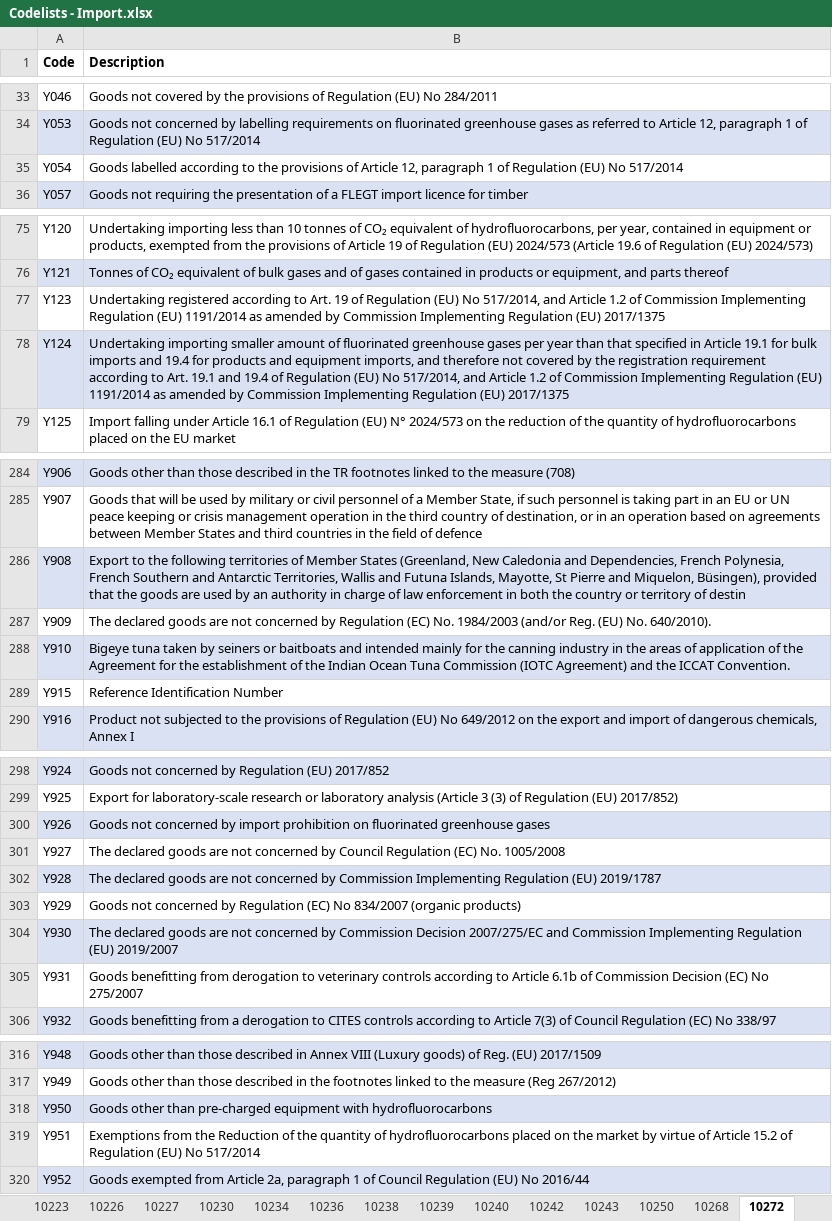
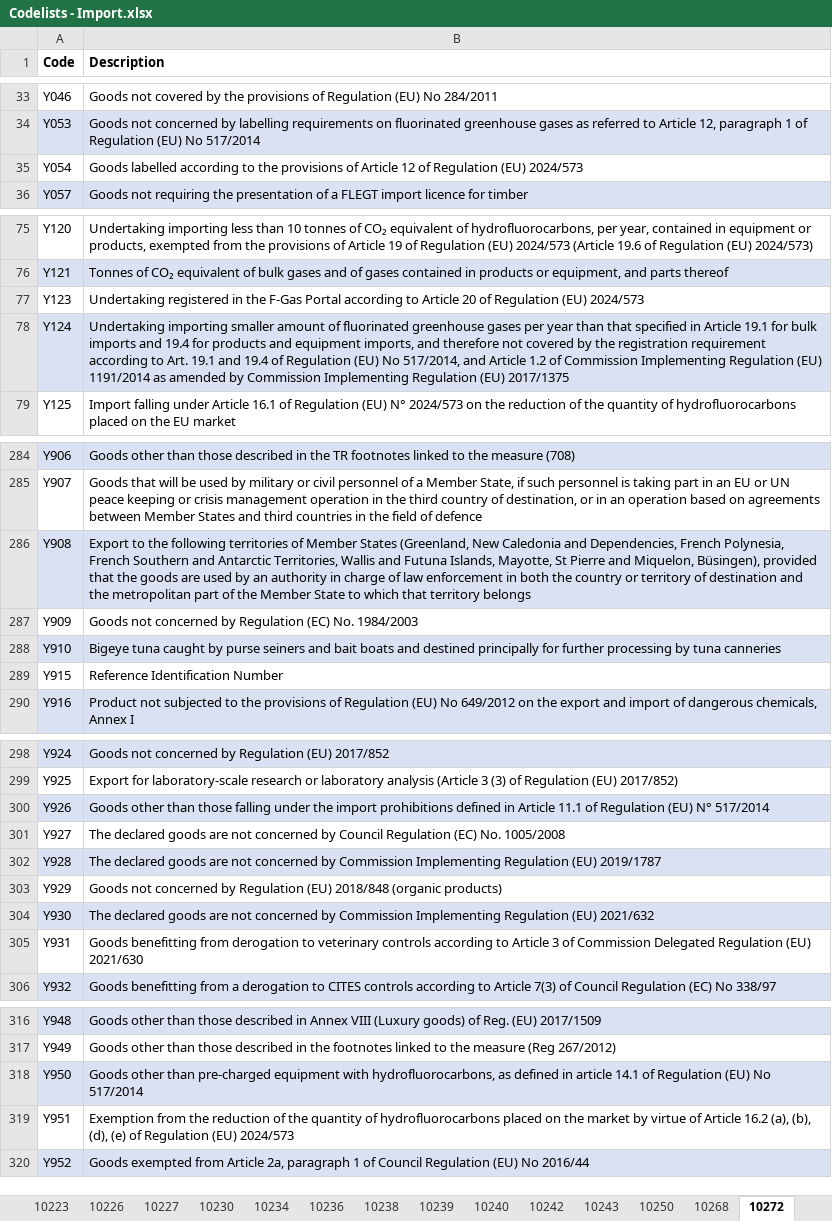
Before and after one commit to skat/dms-public, an Excel workbook: Codelists/Codelists - Import.xlsx, sheet 10272, drawn as a sheet; only a part is shown, gaps mark what is left out; values as stored, in another font and other column widths than the file's, no borders; the diff covers the shown part only; the diff names each change by its address in the sheet, - before the commit and + after, or states it on an @@ line.

```diff
--- a/Codelists/Codelists - Import.xlsx (sheet 10272)
+++ b/Codelists/Codelists - Import.xlsx (sheet 10272)
-B35 (Description): …of Article 12, paragraph 1 of Regulation (EU) No 517/2014
+B35 (Description): …of Article 12 of Regulation (EU) 2024/573
-B77 (Description): Undertaking registered according to Art. 19 of Regulation (EU) No 517/2014, and Article 1.2 of Commission Implementing Regulation (EU) 1191/2014 as amended by Commission Implementing Regulation (EU) 2017/1375
+B77 (Description): Undertaking registered in the F-Gas Portal according to Article 20 of Regulation (EU) 2024/573
-B286 (Description): …territory of destin
+B286 (Description): …territory of destination and the metropolitan part of the Member State to which that territory belongs
-B287 (Description): The declared goods are not concerned by Regulation (EC) No. 1984/2003 (and/or Reg. (EU) No. 640/2010).
+B287 (Description): Goods not concerned by Regulation (EC) No. 1984/2003
-B288 (Description): Bigeye tuna taken by seiners or baitboats and intended mainly for the canning industry in the areas of application of the Agreement for the establishment of the Indian Ocean Tuna Commission (IOTC Agreement) and the ICCAT Convention.
+B288 (Description): Bigeye tuna caught by purse seiners and bait boats and destined principally for further processing by tuna canneries
-B300 (Description): Goods not concerned by import prohibition on fluorinated greenhouse gases
+B300 (Description): Goods other than those falling under the import prohibitions defined in Article 11.1 of Regulation (EU) N° 517/2014
-B303 (Description): …by Regulation (EC) No 834/2007 (organic products)
+B303 (Description): …by Regulation (EU) 2018/848 (organic products)
-B304 (Description): …by Commission Decision 2007/275/EC and Commission Implementing Regulation (EU) 2019/2007
+B304 (Description): …by Commission Implementing Regulation (EU) 2021/632
-B305 (Description): …to Article 6.1b of Commission Decision (EC) No 275/2007
+B305 (Description): …to Article 3 of Commission Delegated Regulation (EU) 2021/630
-B318 (Description): …equipment with hydrofluorocarbons
+B318 (Description): …equipment with hydrofluorocarbons, as defined in article 14.1 of Regulation (EU) No 517/2014
-B319 (Description): Exemptions from the Reduction of the quantity of hydrofluorocarbons placed on the market by virtue of Article 15.2 of Regulation (EU) No 517/2014
+B319 (Description): Exemption from the reduction of the quantity of hydrofluorocarbons placed on the market by virtue of Article 16.2 (a), (b), (d), (e) of Regulation (EU) 2024/573
```
Also changed, not shown: 5 edited cells elsewhere in this sheet, sheet 10004, sheet 10275, sheet 10027, sheet 11000, sheet 10171, other sheet tabs, 1 other file.
